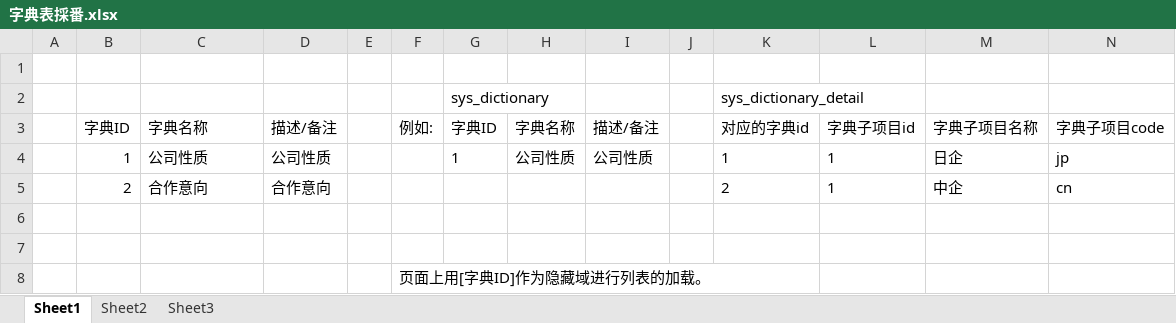
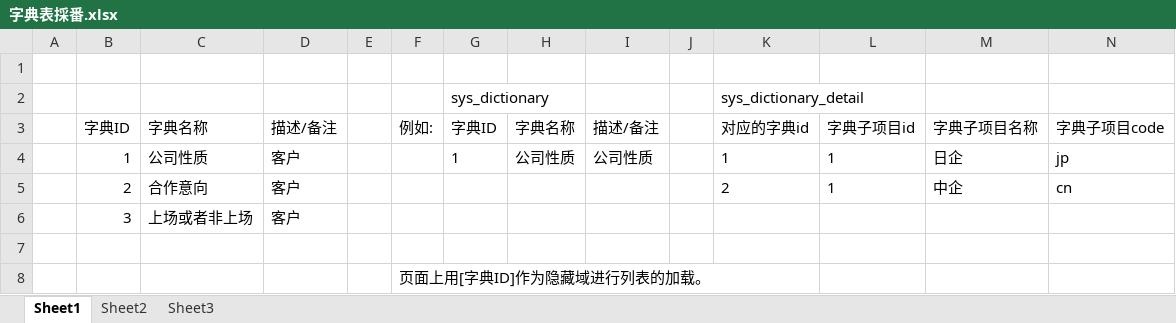
Before and after one commit to teamour/oa, an Excel workbook: 字典表採番.xlsx, sheet Sheet1, drawn as a sheet; values as stored, in another font and other column widths than the file's, no borders; table styles not drawn; the diff names each change by its address in the sheet, - before the commit and + after, or states it on an @@ line.

Commit message:
字典修改

```diff
--- a/字典表採番.xlsx (sheet Sheet1)
+++ b/字典表採番.xlsx (sheet Sheet1)
-D4: 公司性质
+D4: 客户
-D5: 合作意向
+D5: 客户
-row 6: (empty)
+row 6:  | 3 | 上场或者非上场 | 客户
```
